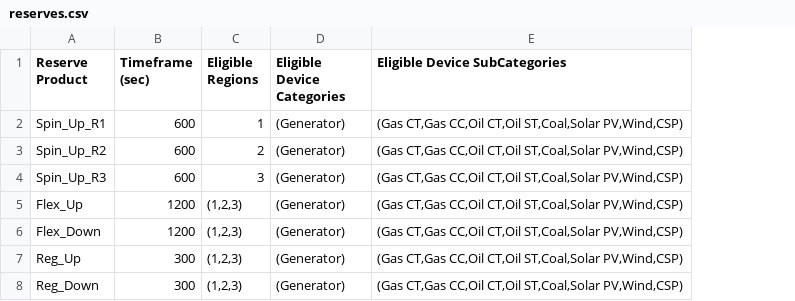
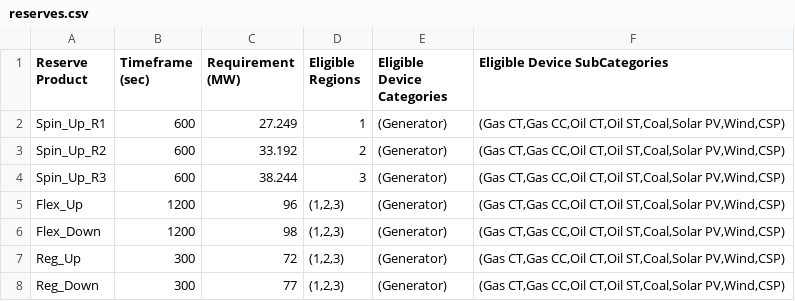
Before and after one commit to GridMod/RTS-GMLC, a CSV file: RTS_Data/SourceData/reserves.csv, drawn as a sheet; the diff names each change by its address in the sheet, - before the commit and + after, or states it on an @@ line.

Commit message:
adding reserve requirement column

```diff
--- a/RTS_Data/SourceData/reserves.csv
+++ b/RTS_Data/SourceData/reserves.csv
+column C (Requirement (MW)), rows 2-8: 27.249 | 33.192 | 38.244 | 96 | 98 | 72 | 77
```
Also changed, not shown: 1 other file.
